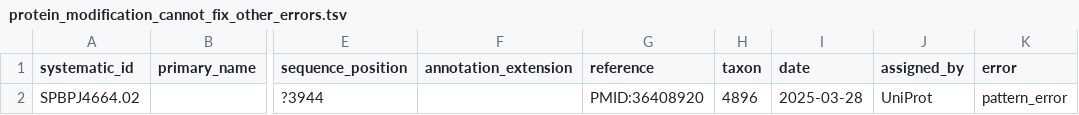
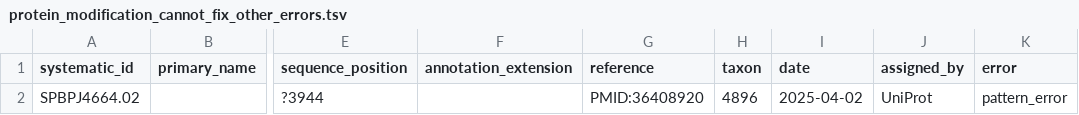
Before and after one commit to pombase/allele_qc, a TSV file: results/protein_modification_cannot_fix_other_errors.tsv, drawn as a sheet; only a part is shown, gaps mark what is left out; the diff names each change by its address in the sheet, - before the commit and + after, or states it on an @@ line.

```diff
--- a/results/protein_modification_cannot_fix_other_errors.tsv
+++ b/results/protein_modification_cannot_fix_other_errors.tsv
-I2 (date): 2025-03-28
+I2 (date): 2025-04-02
```
Also changed, not shown: results/allele_auto_fix.tsv, results/allele_cannot_fix_other_errors.tsv, 7 other files.
